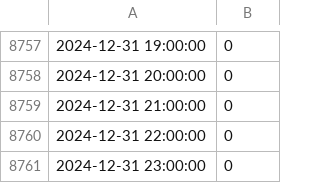
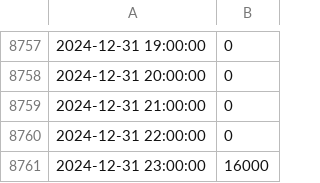
Before and after one commit to BertoGBG/GLS_greenbubble, a CSV file: data/Inputs_2024/Methanol_demand_GL_max_input.csv, drawn as a sheet; only a part is shown, gaps mark what is left out.

```diff
--- a/data/Inputs_2024/Methanol_demand_GL_max_input.csv
+++ b/data/Inputs_2024/Methanol_demand_GL_max_input.csv
@@ -8760,2 +8760,2 @@
 2024-12-31 22:00:00;0
-2024-12-31 23:00:00;0
+2024-12-31 23:00:00;16000
```
Also changed, not shown: 3 other files.
